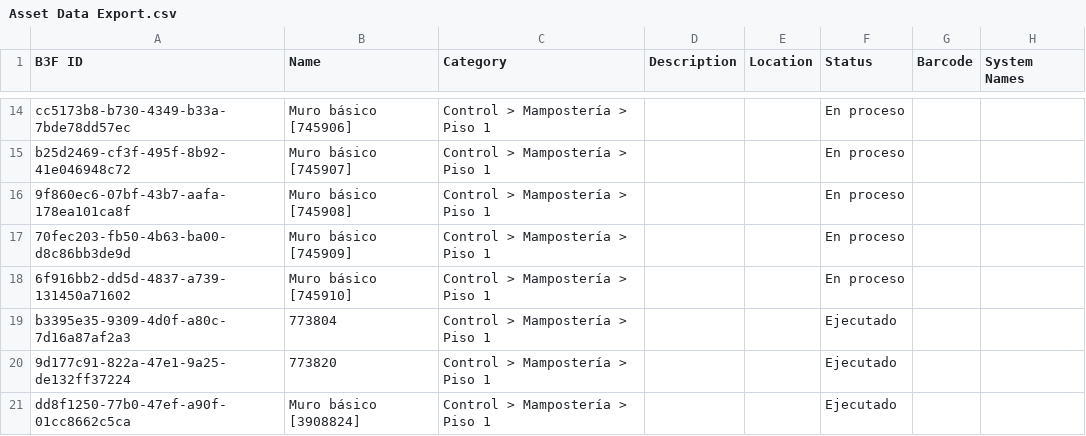
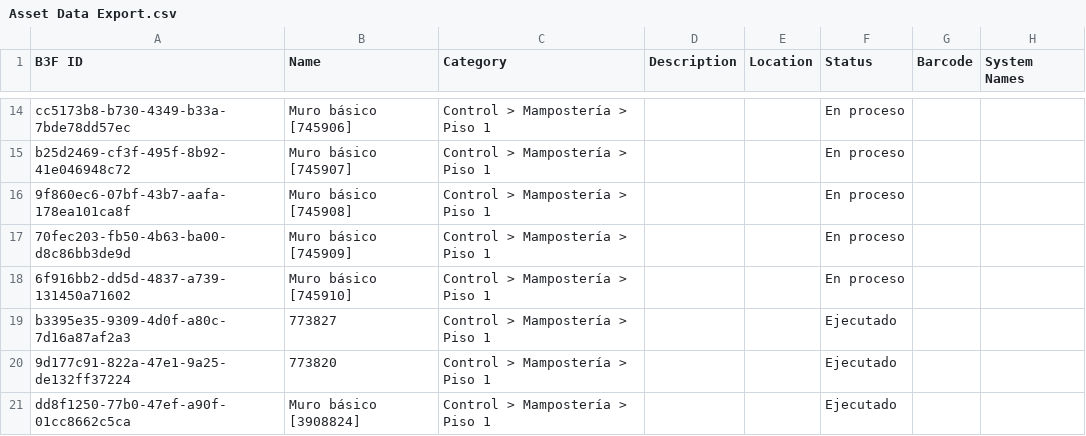
Before and after one commit to cpulgarinIngeurbe/CortesDeObra1, a CSV file: exports/Asset Data Export.csv, drawn as a sheet; only a part is shown, gaps mark what is left out; the diff names each change by its address in the sheet, - before the commit and + after, or states it on an @@ line.

Commit message:
Export ACC assets - 2026-08-03

```diff
--- a/exports/Asset Data Export.csv
+++ b/exports/Asset Data Export.csv
-B19 (Name): 773804
+B19 (Name): 773827
```
